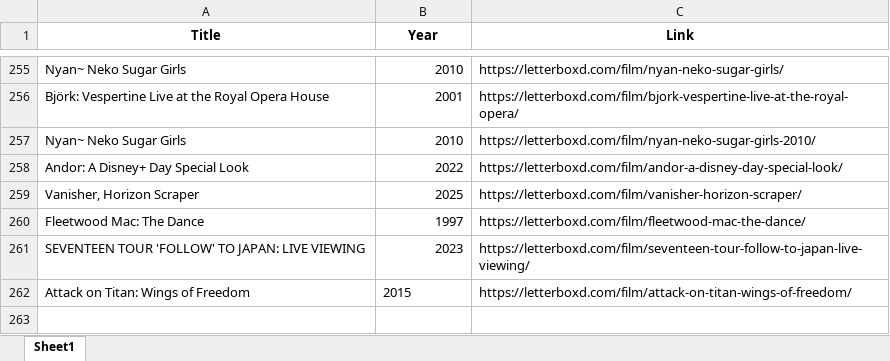
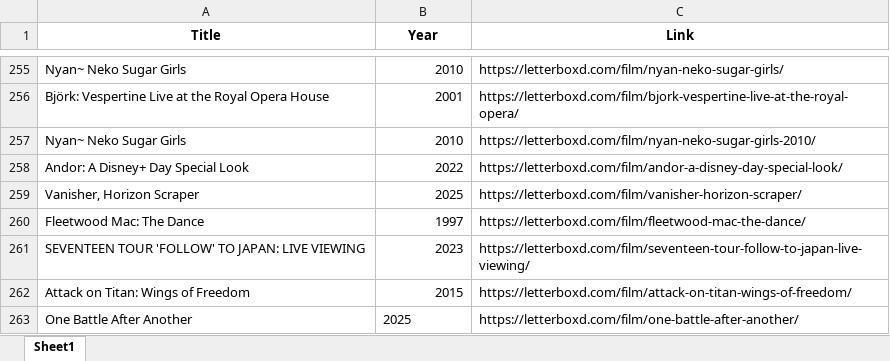
Before and after one commit to bigbadraj/Letterboxd-List-Scraping, an Excel workbook: top_250_data.xlsx, sheet Sheet1, drawn as a sheet; only a part is shown, gaps mark what is left out; values as stored, in another font and other column widths than the file's, no borders; the diff names each change by its address in the sheet, - before the commit and + after, or states it on an @@ line.

```diff
--- a/top_250_data.xlsx (sheet Sheet1)
+++ b/top_250_data.xlsx (sheet Sheet1)
-B262 alignment: left
+B262 alignment: right
+row 263: One Battle After Another | 2025 | https://letterboxd.com/film/one-battle-after-another/
```
Also changed, not shown: blacklist.xlsx, 6 other files.
